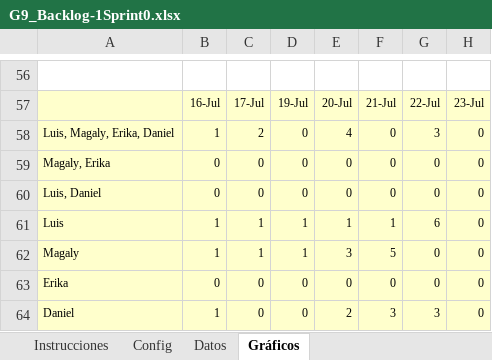
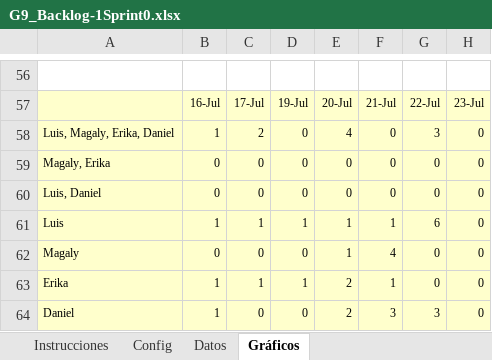
Before and after one commit to LuisTavaris/G9_3594_MET_DES_SW_202150, an Excel workbook: Documentacion_G9/PREGAME/1.ELICITACIÓN/1.6 Backlog/G9_Backlog-1Sprint0.xlsx, sheet Gráficos, drawn as a sheet; only a part is shown, gaps mark what is left out; values as stored, in another font and other column widths than the file's, no borders; charts and pictures not drawn; the diff names each change by its address in the sheet, - before the commit and + after, or states it on an @@ line.

Commit message:
Update G9_Backlog-1Sprint0.xlsx

```diff
--- a/Documentacion_G9/PREGAME/1.ELICITACIÓN/1.6 Backlog/G9_Backlog-1Sprint0.xlsx (sheet Gráficos)
+++ b/Documentacion_G9/PREGAME/1.ELICITACIÓN/1.6 Backlog/G9_Backlog-1Sprint0.xlsx (sheet Gráficos)
-B62: 1
+B62: 0
-C62: 1
+C62: 0
-D62: 1
+D62: 0
-E62: 3
+E62: 1
-F62: 5
+F62: 4
-B63: 0
+B63: 1
-C63: 0
+C63: 1
-D63: 0
+D63: 1
-E63: 0
+E63: 2
-F63: 0
+F63: 1
```
Also changed, not shown: sheet Datos, hidden cells, charts or pictures.
